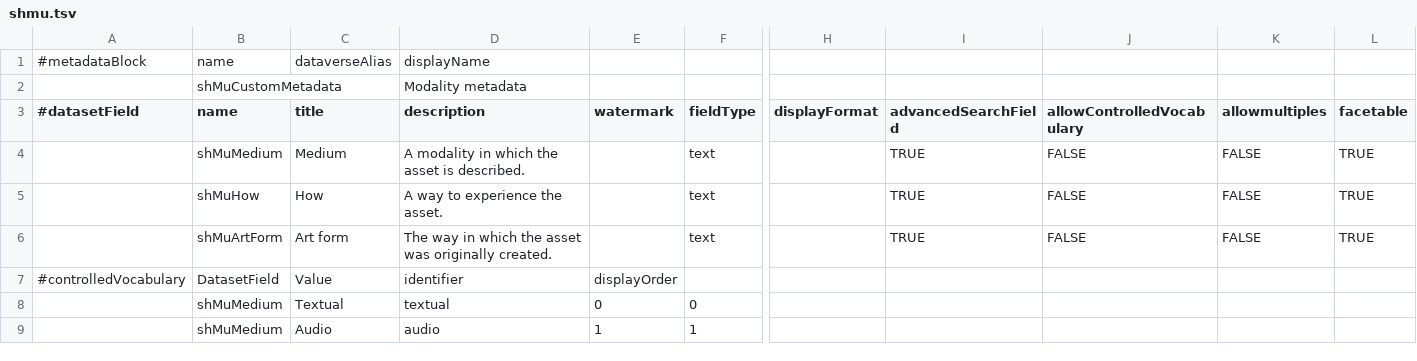
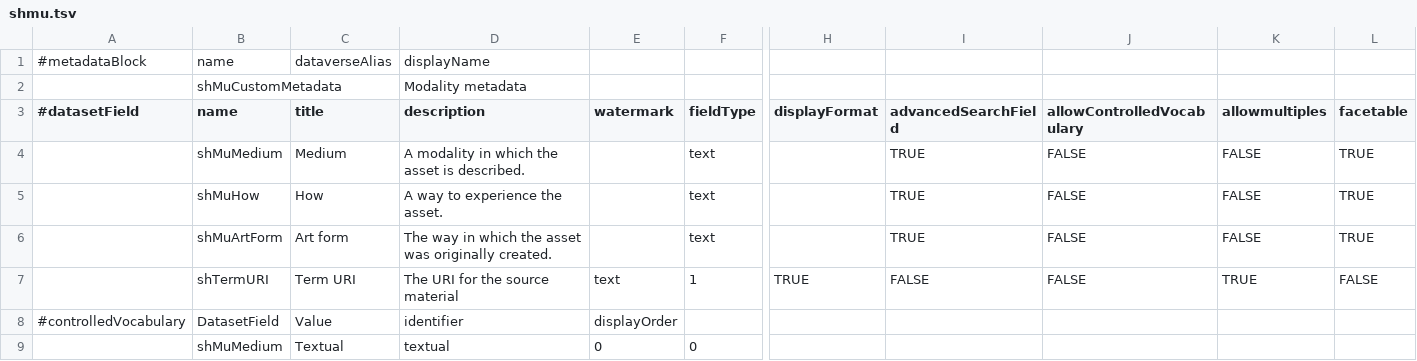
Before and after one commit to MuseIT-project/custom-metadata, a TSV file: shmu.tsv, drawn as a sheet; only a part is shown, gaps mark what is left out; the shorter side is filled out with more unchanged rows; rows hold the shown columns only; the diff names each change by its address in the sheet, - before the commit and + after, or states it on an @@ line.

Commit message:
Update shmu.tsv
Adding TermURI to custom metadata block

```diff
--- a/shmu.tsv
+++ b/shmu.tsv
+row 7:  | shTermURI | Term URI | The URI for the source material | text | 1 | TRUE | FALSE | FALSE | TRUE | FALSE
```
